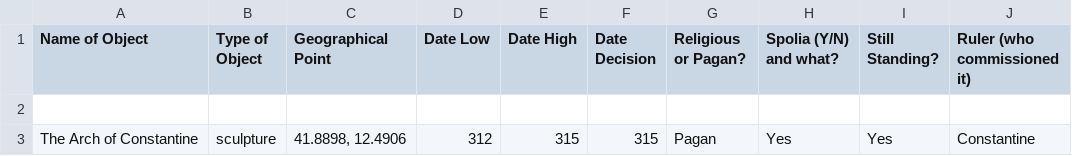
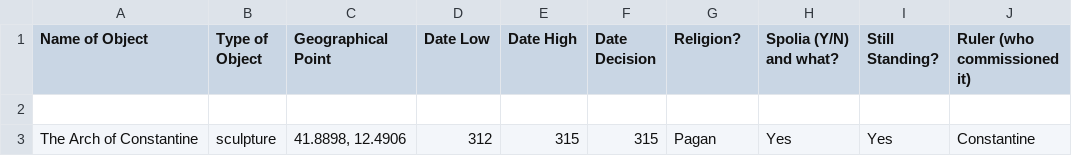
Before and after one commit to rteverson/fallofrome, a CSV file: Fall of Rome Map Project Unclean - Sheet1.csv, drawn as a sheet; only a part is shown; the diff names each change by its address in the sheet, - before the commit and + after, or states it on an @@ line.

Commit message:
Update Fall of Rome Map Project Unclean - Sheet1.csv
Replaced religion or pagan with religion?

```diff
--- a/Fall of Rome Map Project Unclean - Sheet1.csv
+++ b/Fall of Rome Map Project Unclean - Sheet1.csv
-G1: Religious or Pagan?
+G1: Religion?
```
